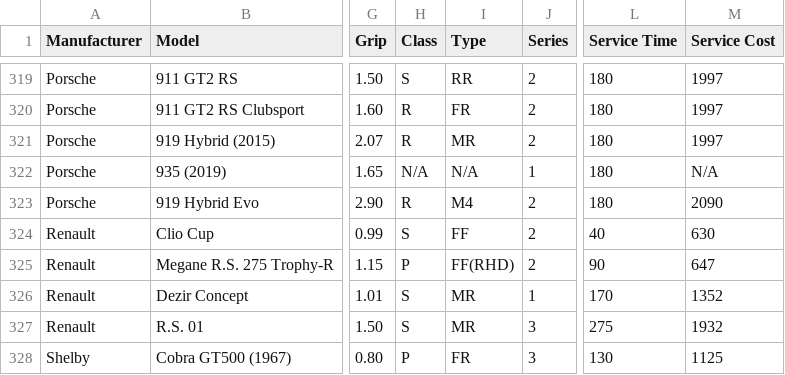
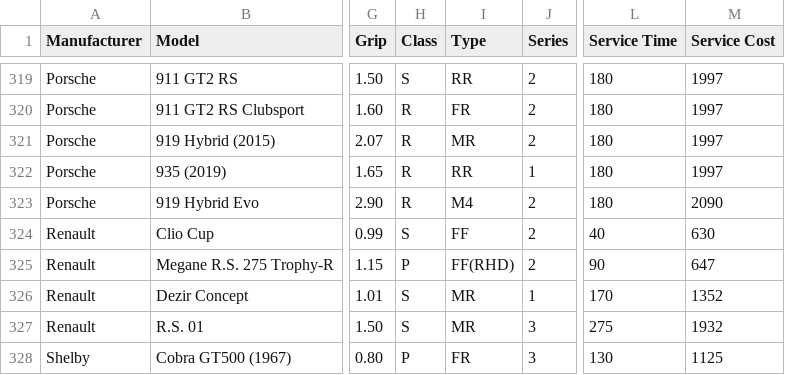
Before and after one commit to toUpperCase78/real-racing-3-vehicles, a CSV file: real_racing_3_vehicles_v8_7.csv, drawn as a sheet; only a part is shown, gaps mark what is left out; the diff names each change by its address in the sheet, - before the commit and + after, or states it on an @@ line.

Commit message:
RR3 v8.7 Vehicle Dataset
Filled missing values for Porsche 935 (2019).

```diff
--- a/real_racing_3_vehicles_v8_7.csv
+++ b/real_racing_3_vehicles_v8_7.csv
-H322 (Class): N/A
+H322 (Class): R
-I322 (Type): N/A
+I322 (Type): RR
-M322 (Service Cost): N/A
+M322 (Service Cost): 1997
```
